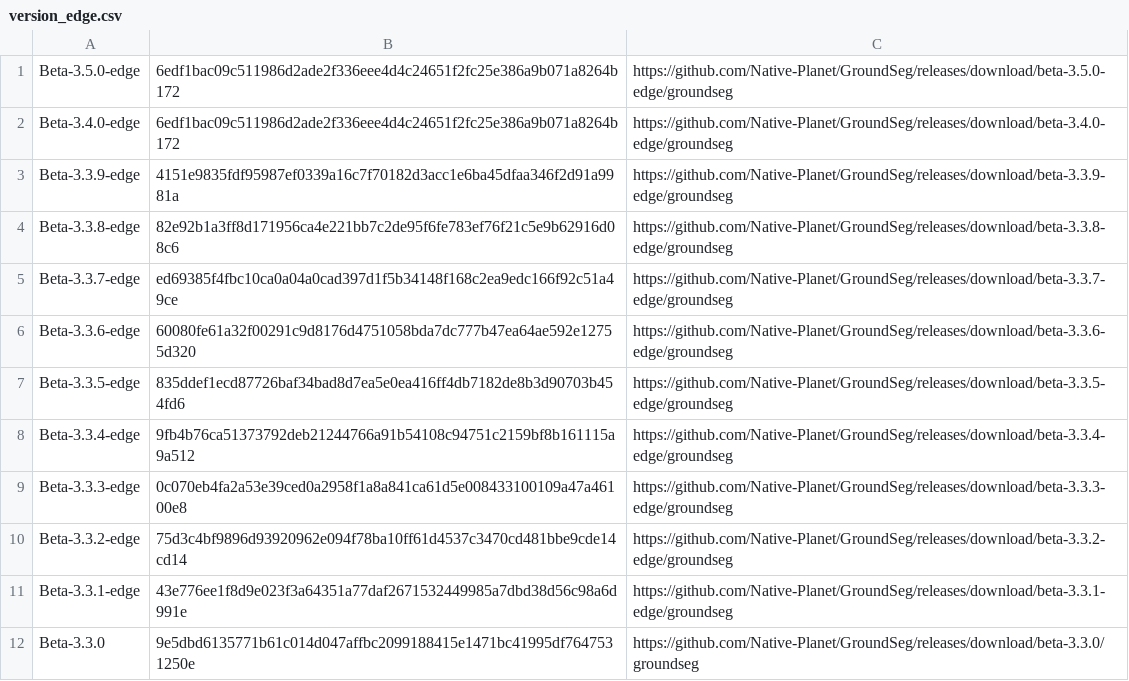
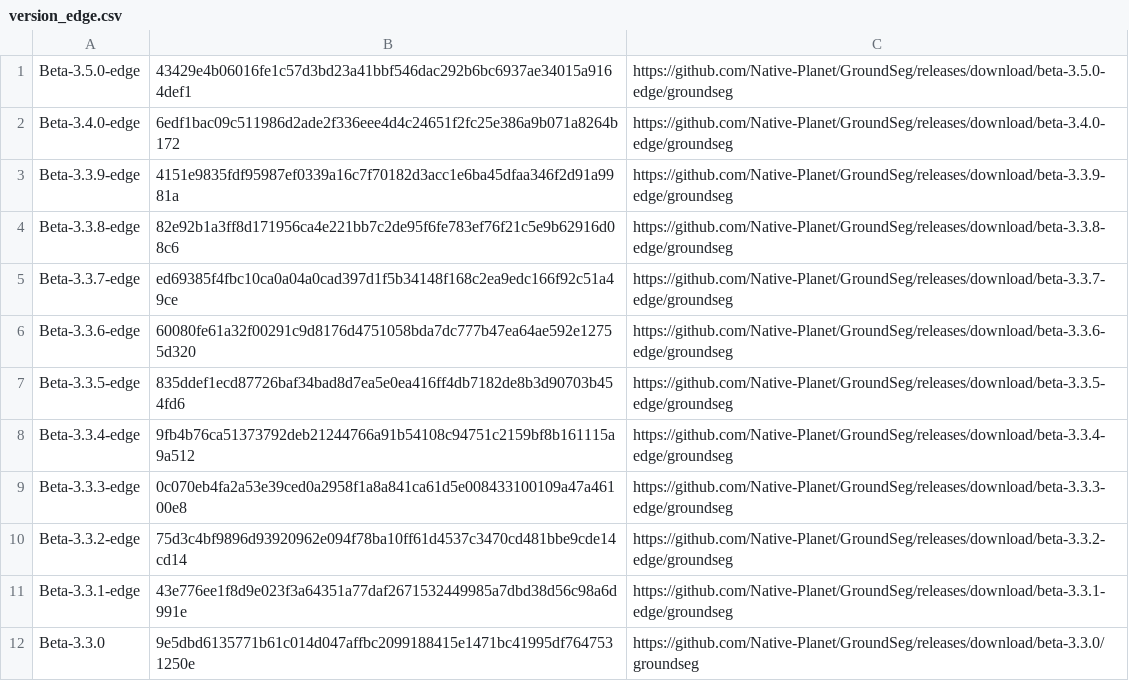
Before and after one commit to Native-Planet/GroundSeg, a CSV file: release/version_edge.csv, drawn as a sheet.

Commit message:
Fixed wrong hash

```diff
--- a/release/version_edge.csv
+++ b/release/version_edge.csv
@@ -1,2 +1,2 @@
-Beta-3.5.0-edge,6edf1bac09c511986d2ade2f336eee4d4c24651f2fc25e386a9b071a8264b172,https://github.com/Native-Planet/GroundSeg/releases/download/beta-3.5.0-edge/groundseg
+Beta-3.5.0-edge,43429e4b06016fe1c57d3bd23a41bbf546dac292b6bc6937ae34015a9164def1,https://github.com/Native-Planet/GroundSeg/releases/download/beta-3.5.0-edge/groundseg
 Beta-3.4.0-edge,6edf1bac09c511986d2ade2f336eee4d4c24651f2fc25e386a9b071a8264b172,https://github.com/Native-Planet/GroundSeg/releases/download/beta-3.4.0-edge/groundseg
```
